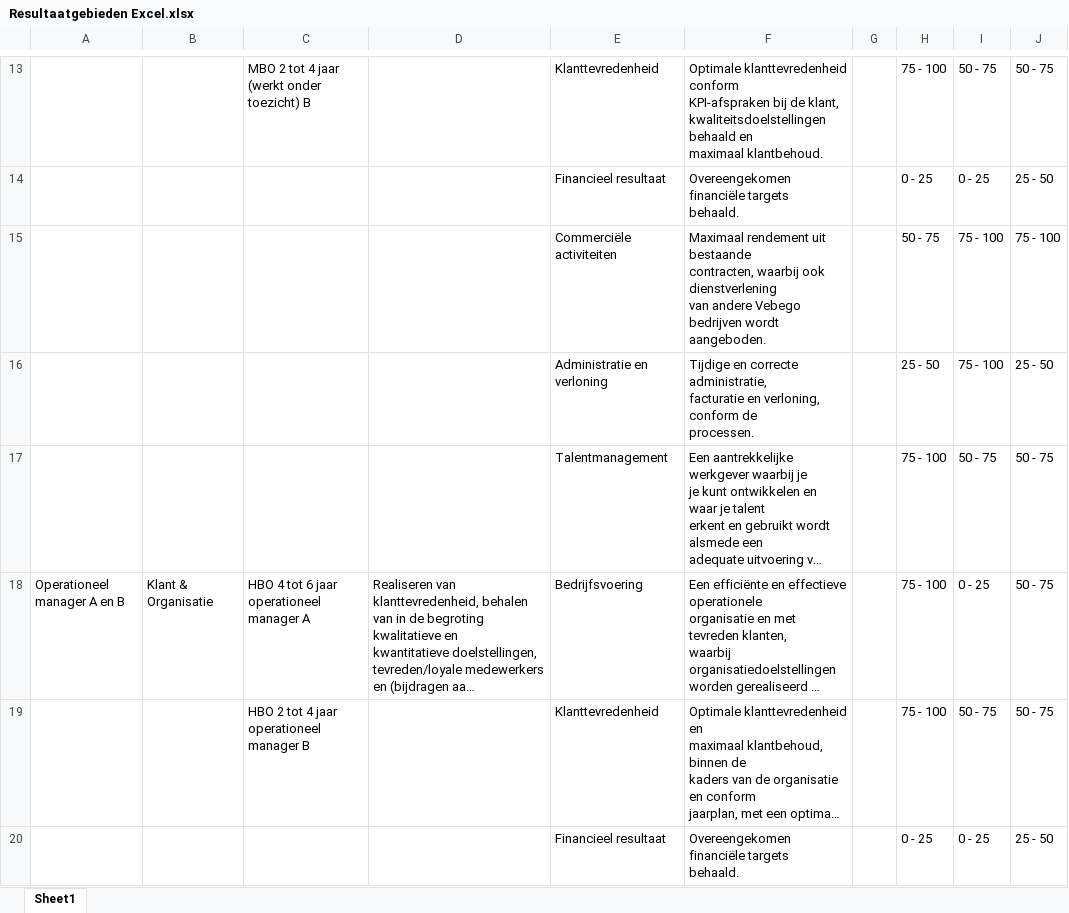
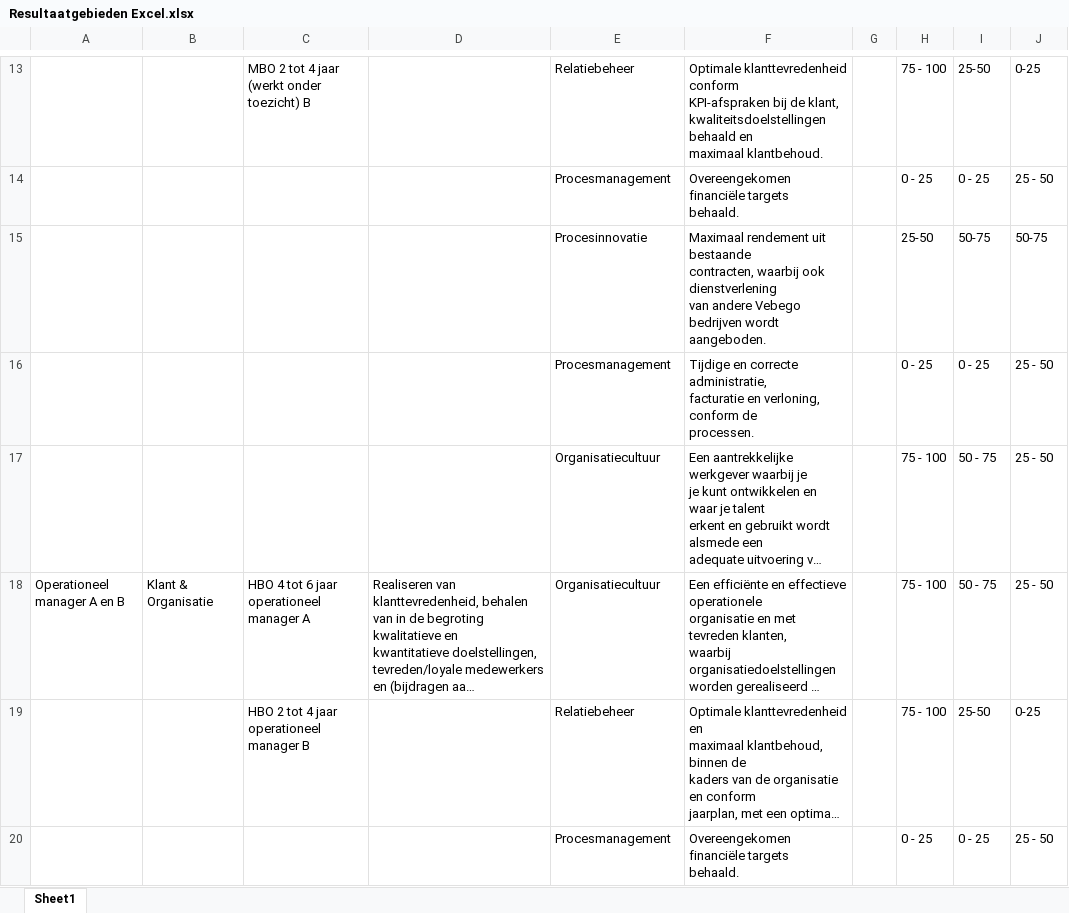
Before and after one commit to Ruthie-Perr/ResultAreas, an Excel workbook: Resultaatgebieden Excel.xlsx, sheet Sheet1, drawn as a sheet; only a part is shown, gaps mark what is left out; long unchanged cells end in …; values as stored, in another font and other column widths than the file's, no borders; charts and pictures not drawn; removed rows and columns are numbered as before the commit, all else as after; ↵ is a line break in a cell; the diff covers the shown part only; the diff names each change by its address in the sheet, - before the commit and + after, or states it on an @@ line.

```diff
--- a/Resultaatgebieden Excel.xlsx (sheet Sheet1)
+++ b/Resultaatgebieden Excel.xlsx (sheet Sheet1)
-E13: Klanttevredenheid
+E13: Relatiebeheer
-I13: 50 - 75
+I13: 25-50
-J13: 50 - 75
+J13: 0-25
-E14: Financieel resultaat
+E14: Procesmanagement
-row 15:  |  |  |  | Commerciële activiteiten | Maximaal rendement uit bestaande ↵ contracten, waarbij ook dienstverlening ↵ van andere Vebego bedrijven wordt ↵ aangeboden. |  | 50 - 75 | 75 - 100 | 75 - 100
+row 15:  |  |  |  | Procesinnovatie | Maximaal rendement uit bestaande ↵ contracten, waarbij ook dienstverlening ↵ van andere Vebego bedrijven wordt ↵ aangeboden. |  | 25-50 | 50-75 | 50-75
-E16: Administratie en verloning
+E16: Procesmanagement
-H16: 25 - 50
+H16: 0 - 25
-I16: 75 - 100
+I16: 0 - 25
-E17: Talentmanagement
+E17: Organisatiecultuur
-J17:J18: 50 - 75
+J17:J18: 25 - 50
-E18: Bedrijfsvoering
+E18: Organisatiecultuur
-I18: 0 - 25
+I18: 50 - 75
-E19: Klanttevredenheid
+E19: Relatiebeheer
-I19: 50 - 75
+I19: 25-50
-J19: 50 - 75
+J19: 0-25
-E20: Financieel resultaat
+E20: Procesmanagement
```
Also changed, not shown: 17 added rows, 17 removed rows and 106 edited cells elsewhere in this sheet, charts or pictures.
